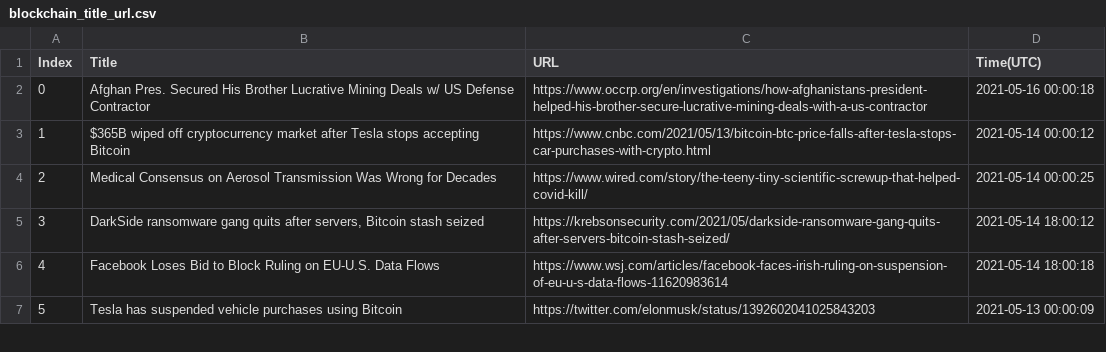
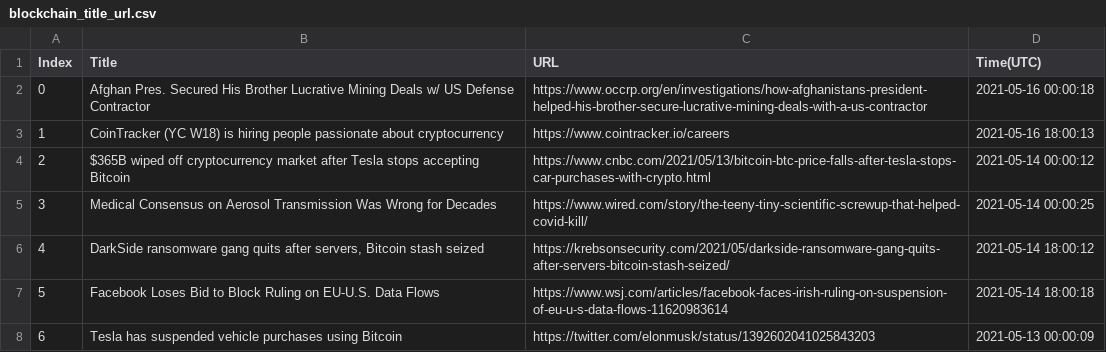
Before and after one commit to seitlab/seitlab.github.io, a CSV file: data/blockchain_title_url.csv, drawn as a sheet; only a part is shown; addresses are those after the commit; the diff names each change by its address in the sheet, - before the commit and + after, or states it on an @@ line.

```diff
--- a/data/blockchain_title_url.csv
+++ b/data/blockchain_title_url.csv
+row 3: 1 | CoinTracker (YC W18) is hiring people passionate about cryptocurrency | https://www.cointracker.io/careers | 2021-05-16 18:00:13
@@ column A (Index) renumbered from row 4 down @@
```
Also changed, not shown: data/ai_title_url.csv, data/security_title_url.csv, 1 other file.
